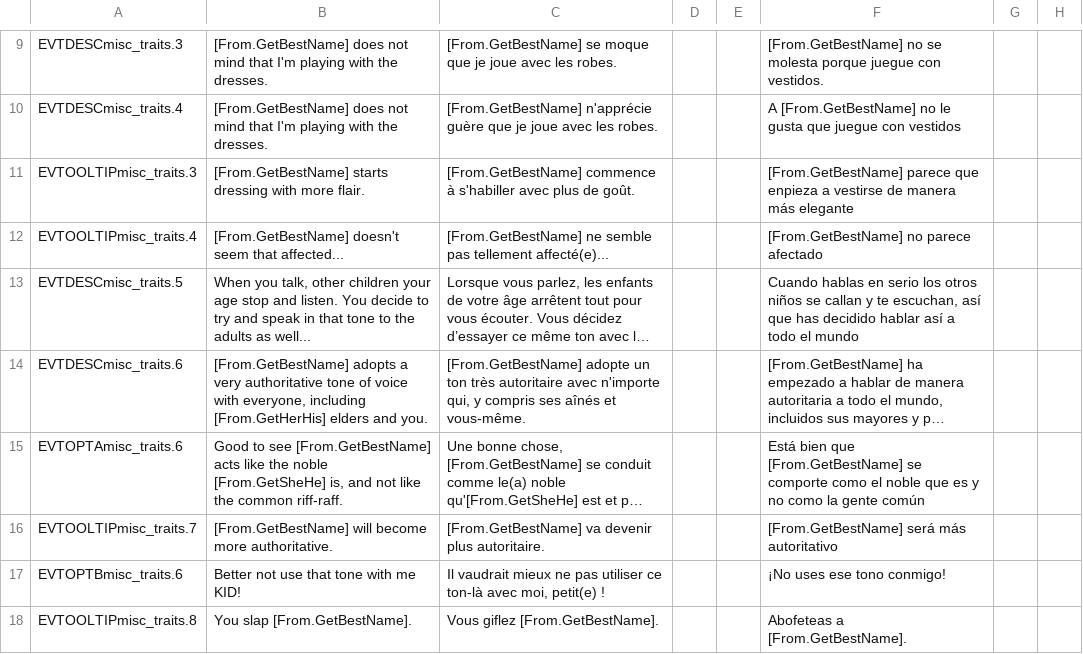
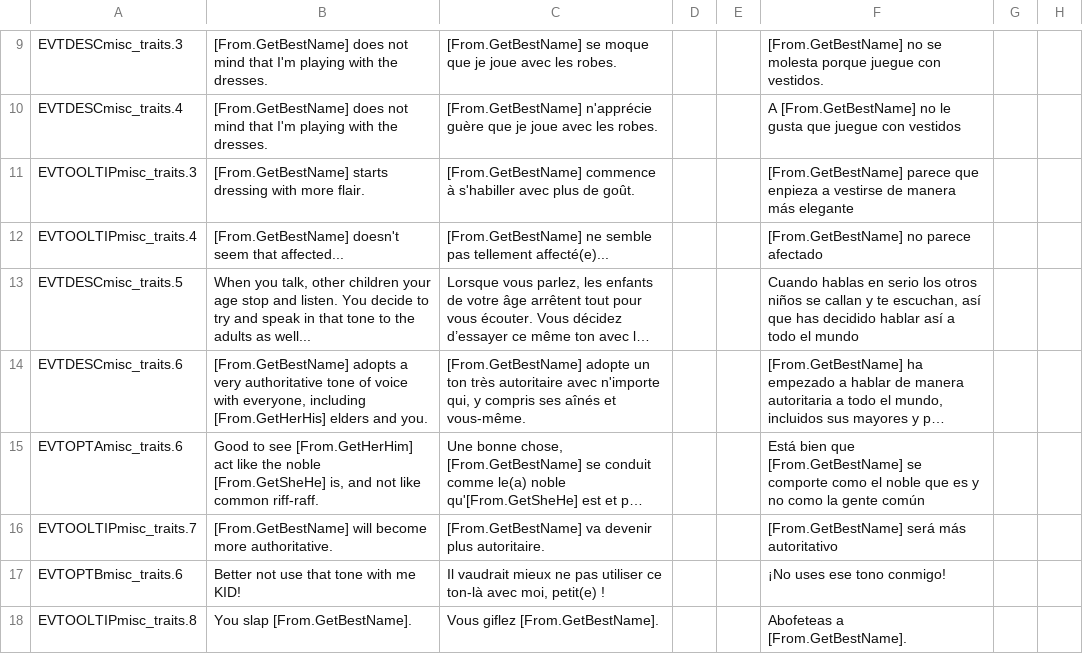
Before and after one commit to preslavb/lux-invicta-repository, a CSV file: localisation/misc_traits.csv, drawn as a sheet; only a part is shown, gaps mark what is left out; long unchanged cells end in …; the diff names each change by its address in the sheet, - before the commit and + after, or states it on an @@ line.

```diff
--- a/localisation/misc_traits.csv
+++ b/localisation/misc_traits.csv
-B15: …to see [From.GetBestName] acts like the noble [From.GetSheHe] is, and not like the common riff-raff.
+B15: …to see [From.GetHerHim] act like the noble [From.GetSheHe] is, and not like common riff-raff.
```
Also changed, not shown: localisation/MBGOTW.csv, localisation/Zzz_want_to_be_sure_im_the_last_file_the_bloody_thing_reads_exclamationmark.csv, 40 other files.
